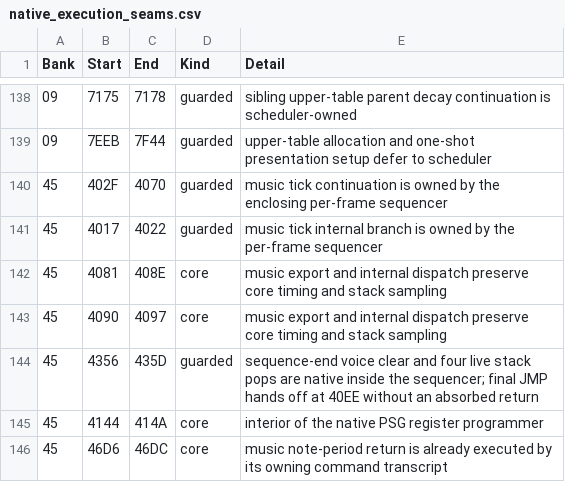
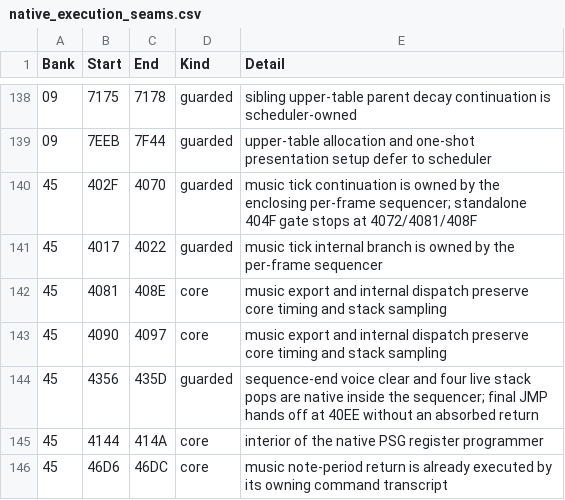
Before and after one commit to moshferatu/devils-crush-port, a CSV file: tools/native_execution_seams.csv, drawn as a sheet; only a part is shown, gaps mark what is left out.

Commit message:
Port standalone sequencer gate and preserve native registry admission evidence

```diff
--- a/tools/native_execution_seams.csv
+++ b/tools/native_execution_seams.csv
@@ -139,3 +139,3 @@
 "09","7EEB","7F44","guarded","upper-table allocation and one-shot presentation setup defer to scheduler"
-"45","402F","4070","guarded","music tick continuation is owned by the enclosing per-frame sequencer"
+"45","402F","4070","guarded","music tick continuation is owned by the enclosing per-frame sequencer; standalone 404F gate stops at 4072/4081/408F"
 "45","4017","4022","guarded","music tick internal branch is owned by the per-frame sequencer"
```
Also changed, not shown: 9 other files.
